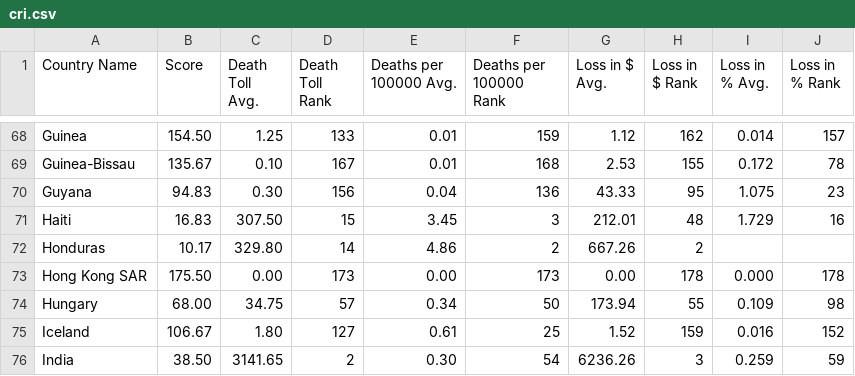
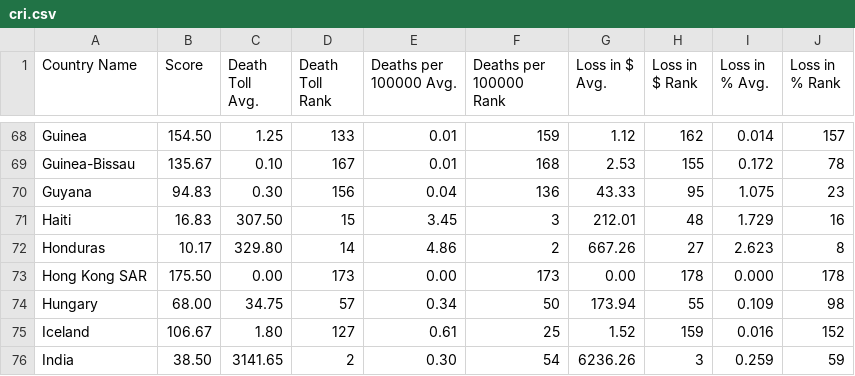
Before and after one commit to torgmasan/CLIMATE-CHANGE-LIABILITY-METRIC, a CSV file: Datasets/Raw Datasets/cri.csv, drawn as a sheet; only a part is shown, gaps mark what is left out.

Commit message:
minor error fix in cri.csv

```diff
--- a/Datasets/Raw Datasets/cri.csv
+++ b/Datasets/Raw Datasets/cri.csv
@@ -71,3 +71,3 @@
  Haiti,16.83,307.50,15,3.45,3,212.01,48,1.729,16
- Honduras,10.17,329.80,14,4.86,2,667.26,2
+ Honduras,10.17,329.80,14,4.86,2,667.26, 27, 2.623, 8
  Hong Kong SAR,175.50,0.00,173,0.00,173,0.00,178,0.000,178
```
